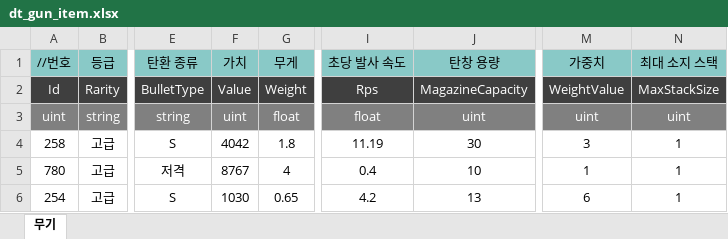
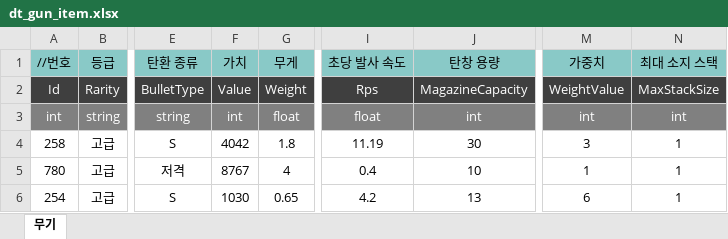
Before and after one commit to uhbbang33/duckov-clone, an Excel workbook: Assets/06 Data/ExcelData/dt_gun_item.xlsx, sheet 무기, drawn as a sheet; only a part is shown, gaps mark what is left out; values as stored, in another font and other column widths than the file's, no borders; the diff names each change by its address in the sheet, - before the commit and + after, or states it on an @@ line.

```diff
--- a/Assets/06 Data/ExcelData/dt_gun_item.xlsx (sheet 무기)
+++ b/Assets/06 Data/ExcelData/dt_gun_item.xlsx (sheet 무기)
-A3 (//번호): uint
+A3 (//번호): int
-F3 (가치): uint
+F3 (가치): int
-J3 (탄창 용량): uint
+J3 (탄창 용량): int
-M3 (가중치): uint
+M3 (가중치): int
-N3 (최대 소지 스택): uint
+N3 (최대 소지 스택): int
```
Also changed, not shown: Assets/06 Data/ExcelData/dt_ammo_item.xlsx, Assets/06 Data/ExcelData/dt_enemy_base_stats.xlsx, 4 other files.
